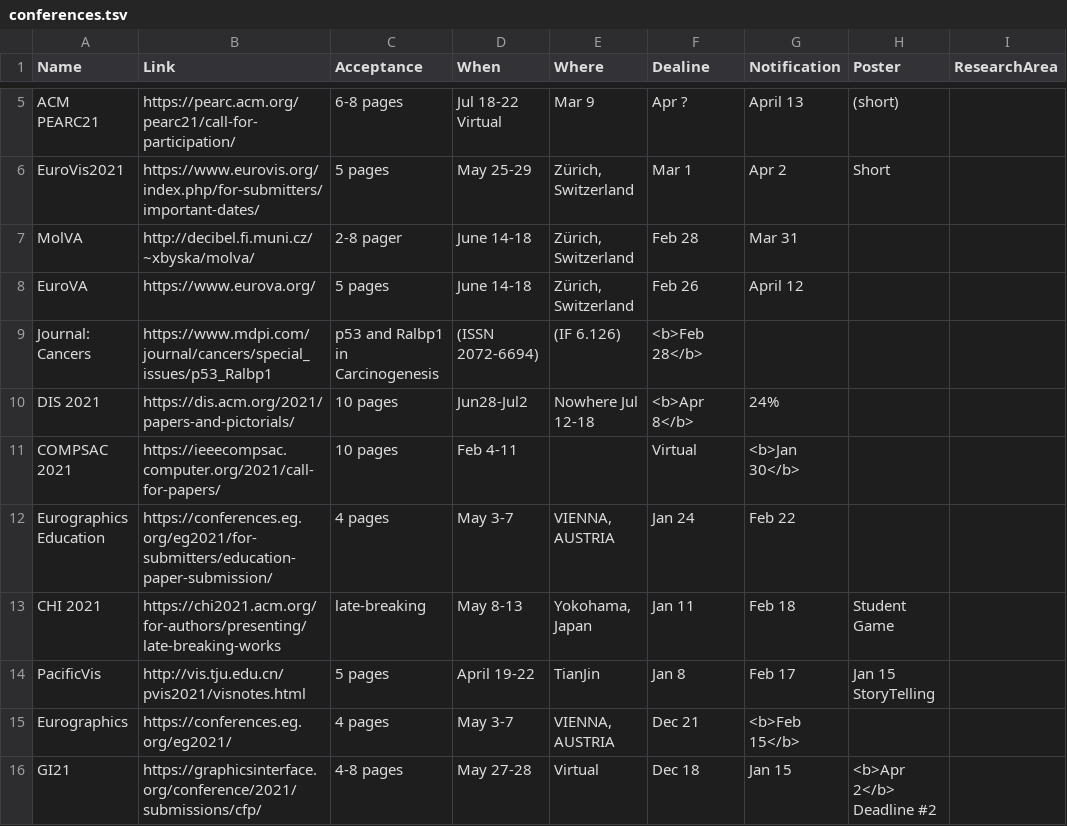
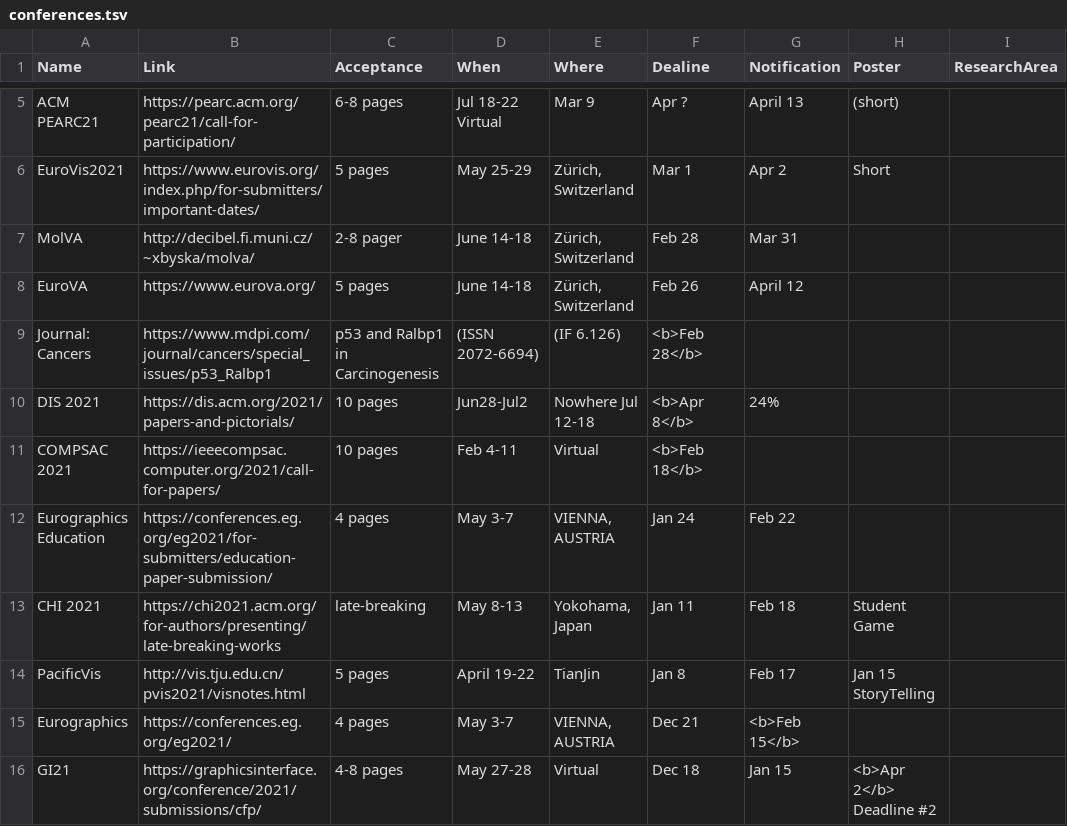
Before and after one commit to iDataVisualizationLab/idatavisualizationlab.github.io, a TSV file: data/conferences.tsv, drawn as a sheet; only a part is shown, gaps mark what is left out; the diff names each change by its address in the sheet, - before the commit and + after, or states it on an @@ line.

Commit message:
First commit

```diff
--- a/data/conferences.tsv
+++ b/data/conferences.tsv
-E11 (Where): (empty)
+E11 (Where): Virtual
-F11 (Dealine): Virtual
+F11 (Dealine): <b>Feb 18</b>
-G11 (Notification): <b>Jan 30</b>
+G11 (Notification): (empty)
```
